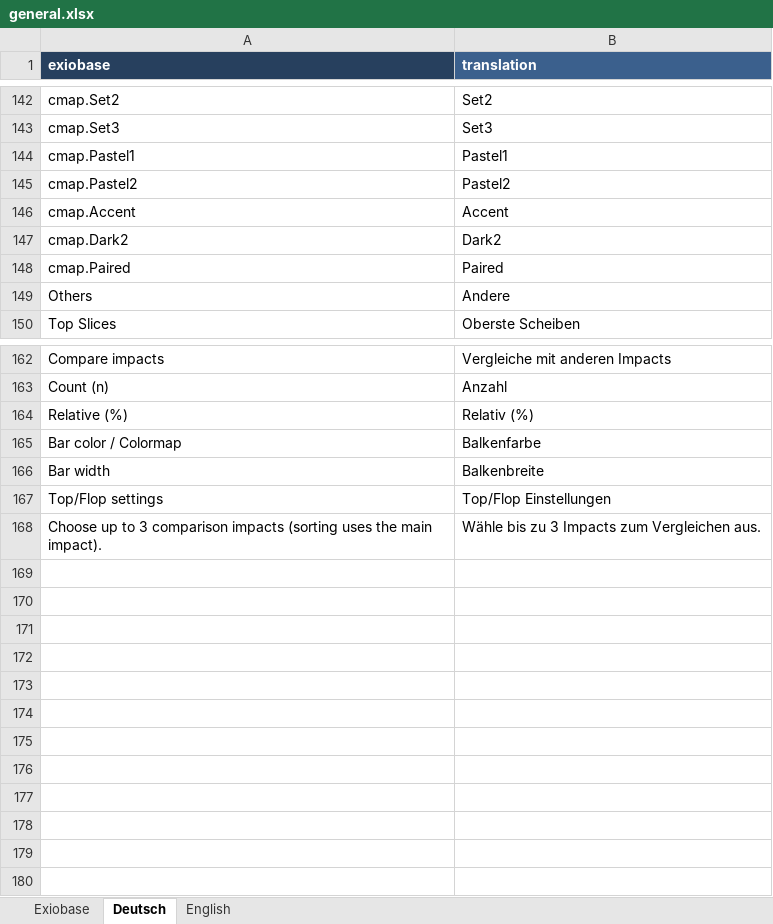
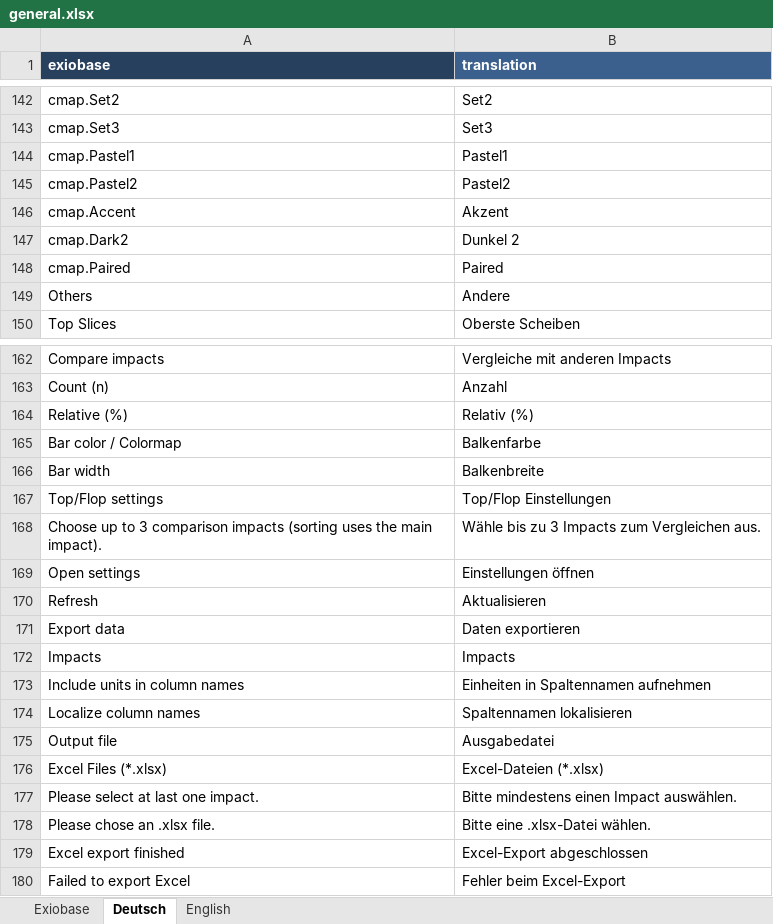
Before and after one commit to JonasLmbt/exiobase_explorer, an Excel workbook: config/general.xlsx, sheet Deutsch, drawn as a sheet; only a part is shown, gaps mark what is left out; values as stored, in another font and other column widths than the file's, no borders; the diff names each change by its address in the sheet, - before the commit and + after, or states it on an @@ line.

```diff
--- a/config/general.xlsx (sheet Deutsch)
+++ b/config/general.xlsx (sheet Deutsch)
-B146 (translation): Accent
+B146 (translation): Akzent
-B147 (translation): Dark2
+B147 (translation): Dunkel 2
+row 169: Open settings | Einstellungen öffnen
+row 170: Refresh | Aktualisieren
+row 171: Export data | Daten exportieren
+row 172: Impacts | Impacts
+row 173: Include units in column names | Einheiten in Spaltennamen aufnehmen
+row 174: Localize column names | Spaltennamen lokalisieren
+row 175: Output file | Ausgabedatei
+row 176: Excel Files (*.xlsx) | Excel-Dateien (*.xlsx)
+row 177: Please select at last one impact. | Bitte mindestens einen Impact auswählen.
+row 178: Please chose an .xlsx file. | Bitte eine .xlsx-Datei wählen.
+row 179: Excel export finished | Excel-Export abgeschlossen
+row 180: Failed to export Excel | Fehler beim Excel-Export
```
Also changed, not shown: sheet Exiobase, sheet English, 4 other files.
